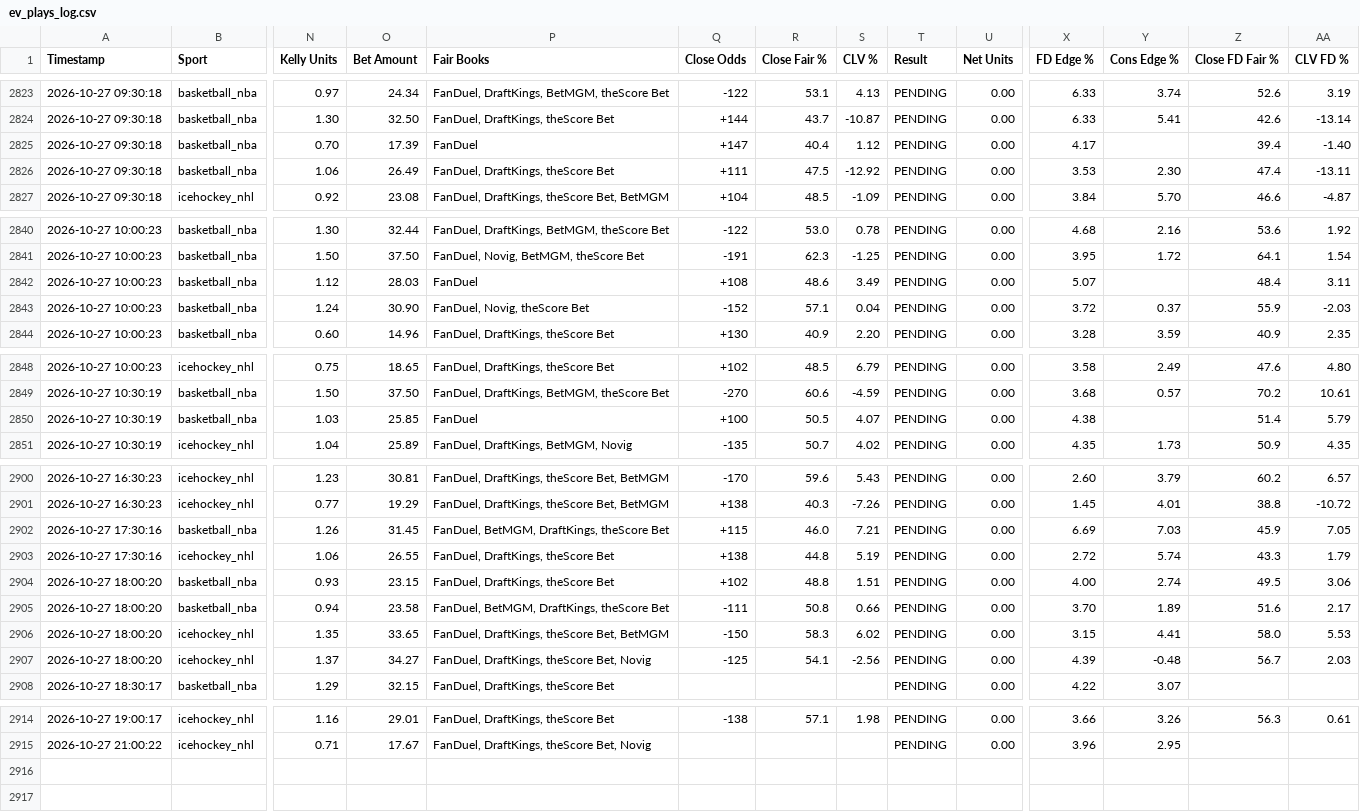
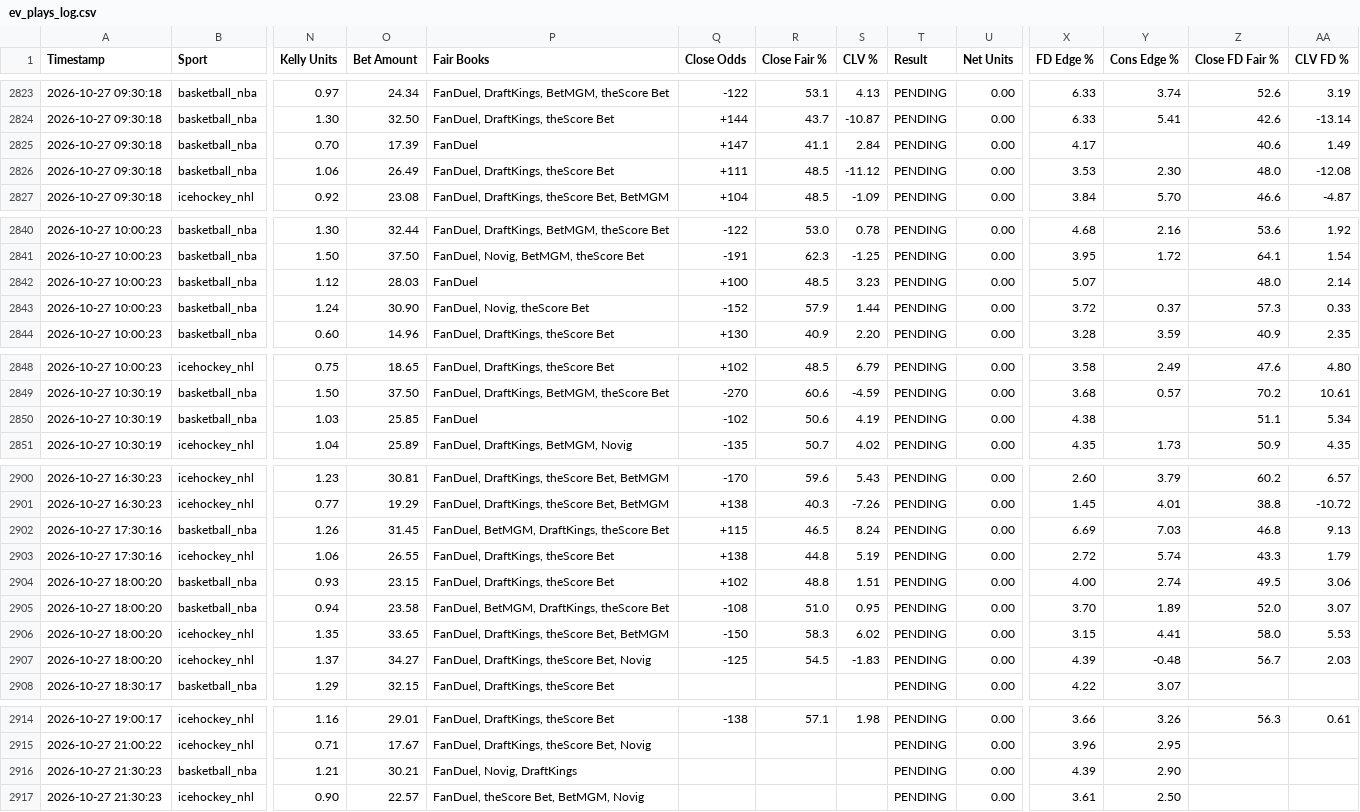
Before and after one commit to matthewmehl14-glitch/fanduel-devig-machine, a CSV file: ev_plays_log.csv, drawn as a sheet; only a part is shown, gaps mark what is left out; rows hold the shown columns only; the diff covers the shown part only; the diff names each change by its address in the sheet, - before the commit and + after, or states it on an @@ line.

Commit message:
Auto-log new EV plays

```diff
--- a/ev_plays_log.csv
+++ b/ev_plays_log.csv
-R2825 (Close Fair %): 40.4
+R2825 (Close Fair %): 41.1
-S2825 (CLV %): 1.12
+S2825 (CLV %): 2.84
-Z2825 (Close FD Fair %): 39.4
+Z2825 (Close FD Fair %): 40.6
-AA2825 (CLV FD %): -1.40
+AA2825 (CLV FD %): 1.49
-R2826 (Close Fair %): 47.5
+R2826 (Close Fair %): 48.5
-S2826 (CLV %): -12.92
+S2826 (CLV %): -11.12
-Z2826 (Close FD Fair %): 47.4
+Z2826 (Close FD Fair %): 48.0
-AA2826 (CLV FD %): -13.11
+AA2826 (CLV FD %): -12.08
-Q2842 (Close Odds): +108
+Q2842 (Close Odds): +100
-R2842 (Close Fair %): 48.6
+R2842 (Close Fair %): 48.5
-S2842 (CLV %): 3.49
+S2842 (CLV %): 3.23
-Z2842 (Close FD Fair %): 48.4
+Z2842 (Close FD Fair %): 48.0
-AA2842 (CLV FD %): 3.11
+AA2842 (CLV FD %): 2.14
-R2843 (Close Fair %): 57.1
+R2843 (Close Fair %): 57.9
-S2843 (CLV %): 0.04
+S2843 (CLV %): 1.44
-Z2843 (Close FD Fair %): 55.9
+Z2843 (Close FD Fair %): 57.3
-AA2843 (CLV FD %): -2.03
+AA2843 (CLV FD %): 0.33
-Q2850 (Close Odds): +100
+Q2850 (Close Odds): -102
-R2850 (Close Fair %): 50.5
+R2850 (Close Fair %): 50.6
-S2850 (CLV %): 4.07
+S2850 (CLV %): 4.19
-Z2850 (Close FD Fair %): 51.4
+Z2850 (Close FD Fair %): 51.1
-AA2850 (CLV FD %): 5.79
+AA2850 (CLV FD %): 5.34
-R2902 (Close Fair %): 46.0
+R2902 (Close Fair %): 46.5
-S2902 (CLV %): 7.21
+S2902 (CLV %): 8.24
-Z2902 (Close FD Fair %): 45.9
+Z2902 (Close FD Fair %): 46.8
-AA2902 (CLV FD %): 7.05
+AA2902 (CLV FD %): 9.13
-Q2905 (Close Odds): -111
+Q2905 (Close Odds): -108
-R2905 (Close Fair %): 50.8
+R2905 (Close Fair %): 51.0
-S2905 (CLV %): 0.66
+S2905 (CLV %): 0.95
-Z2905 (Close FD Fair %): 51.6
+Z2905 (Close FD Fair %): 52.0
-AA2905 (CLV FD %): 2.17
+AA2905 (CLV FD %): 3.07
-R2907 (Close Fair %): 54.1
+R2907 (Close Fair %): 54.5
-S2907 (CLV %): -2.56
+S2907 (CLV %): -1.83
+row 2916: 2026-10-27 21:30:23 | basketball_nba | 1.21 | 30.21 | FanDuel, Novig, DraftKings |  |  |  | PENDING | 0.00 | 4.39 | 2.90
+row 2917: 2026-10-27 21:30:23 | icehockey_nhl | 0.90 | 22.57 | FanDuel, theScore Bet, BetMGM, Novig |  |  |  | PENDING | 0.00 | 3.61 | 2.50
```
Also changed, not shown: 15 edited cells elsewhere in this file.
